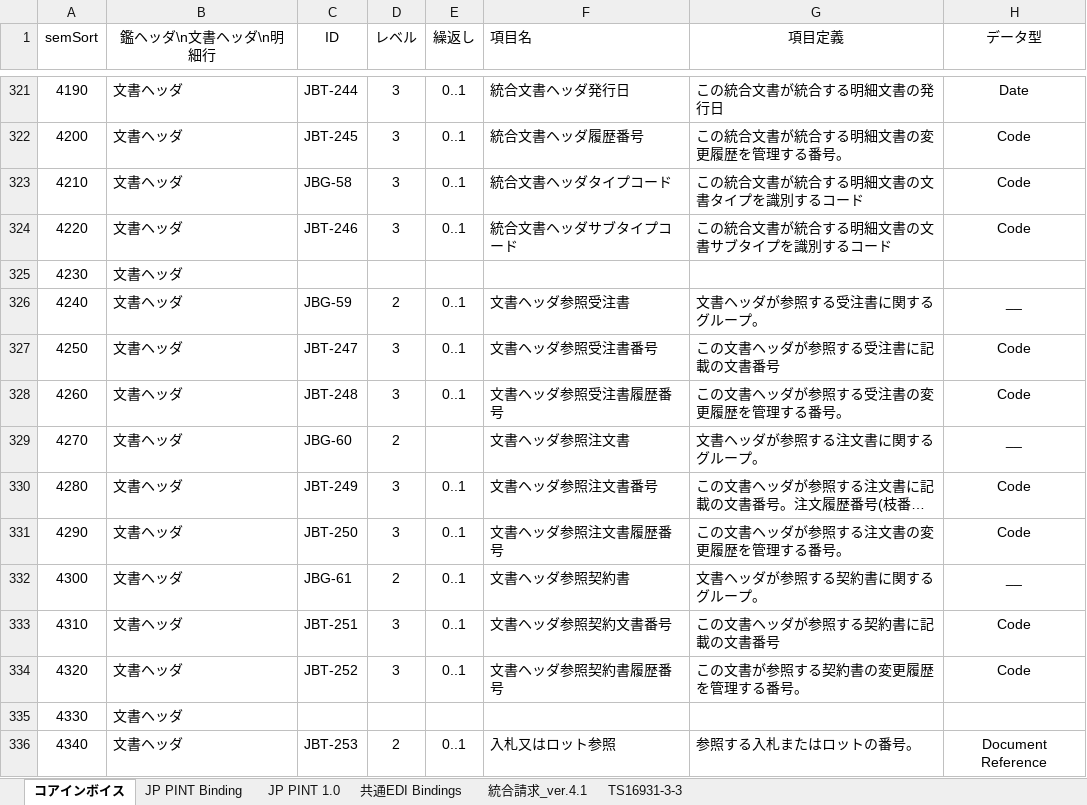
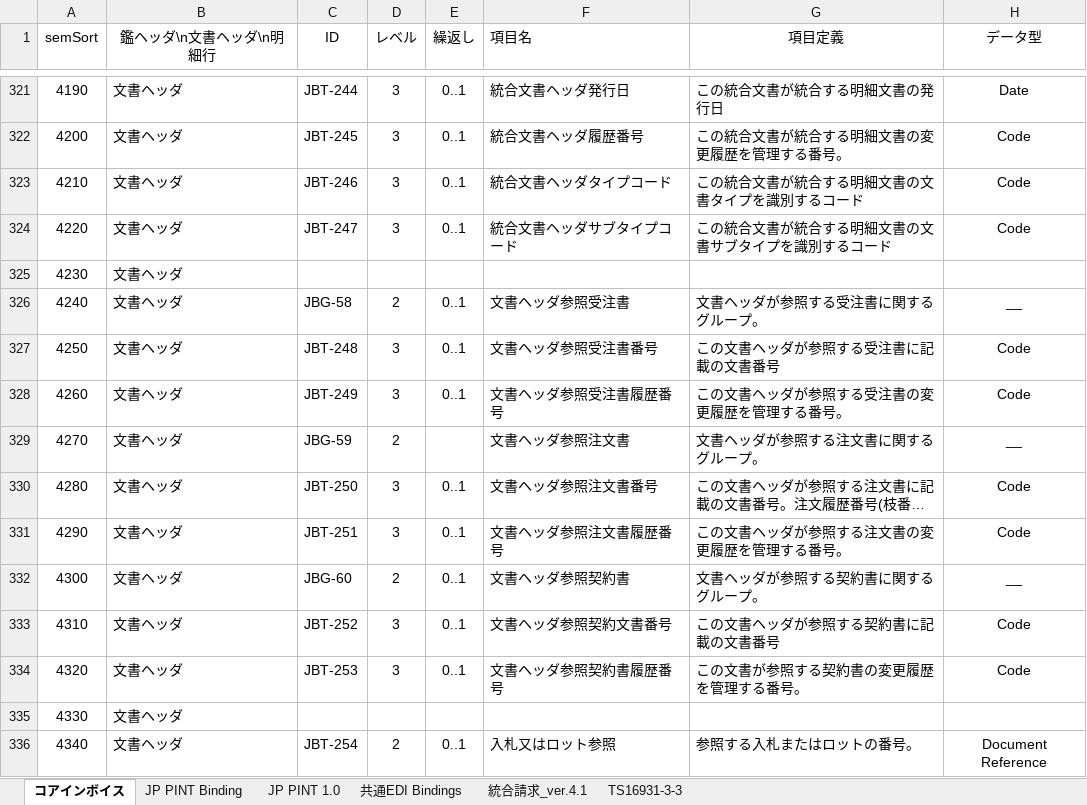
Before and after one commit to pontsoleil/Japan_core, an Excel workbook: data/base/230402コアインボイス.xlsx, sheet コアインボイス, drawn as a sheet; only a part is shown, gaps mark what is left out; long unchanged cells end in …; values as stored, in another font and other column widths than the file's, no borders; conditional formats not drawn; the diff covers the shown part only; the diff names each change by its address in the sheet, - before the commit and + after, or states it on an @@ line.

```diff
--- a/data/base/230402コアインボイス.xlsx (sheet コアインボイス)
+++ b/data/base/230402コアインボイス.xlsx (sheet コアインボイス)
-C323 (ID): JBG-58
+C323 (ID): JBT-246
-C324 (ID): JBT-246
+C324 (ID): JBT-247
-C326 (ID): JBG-59
+C326 (ID): JBG-58
-C327 (ID): JBT-247
+C327 (ID): JBT-248
-C328 (ID): JBT-248
+C328 (ID): JBT-249
-C329 (ID): JBG-60
+C329 (ID): JBG-59
-C330 (ID): JBT-249
+C330 (ID): JBT-250
-C331 (ID): JBT-250
+C331 (ID): JBT-251
-C332 (ID): JBG-61
+C332 (ID): JBG-60
-C333 (ID): JBT-251
+C333 (ID): JBT-252
-C334 (ID): JBT-252
+C334 (ID): JBT-253
-C336 (ID): JBT-253
+C336 (ID): JBT-254
```
Also changed, not shown: 255 edited cells elsewhere in this sheet, sheet JP PINT 1.0, 8 other files.
